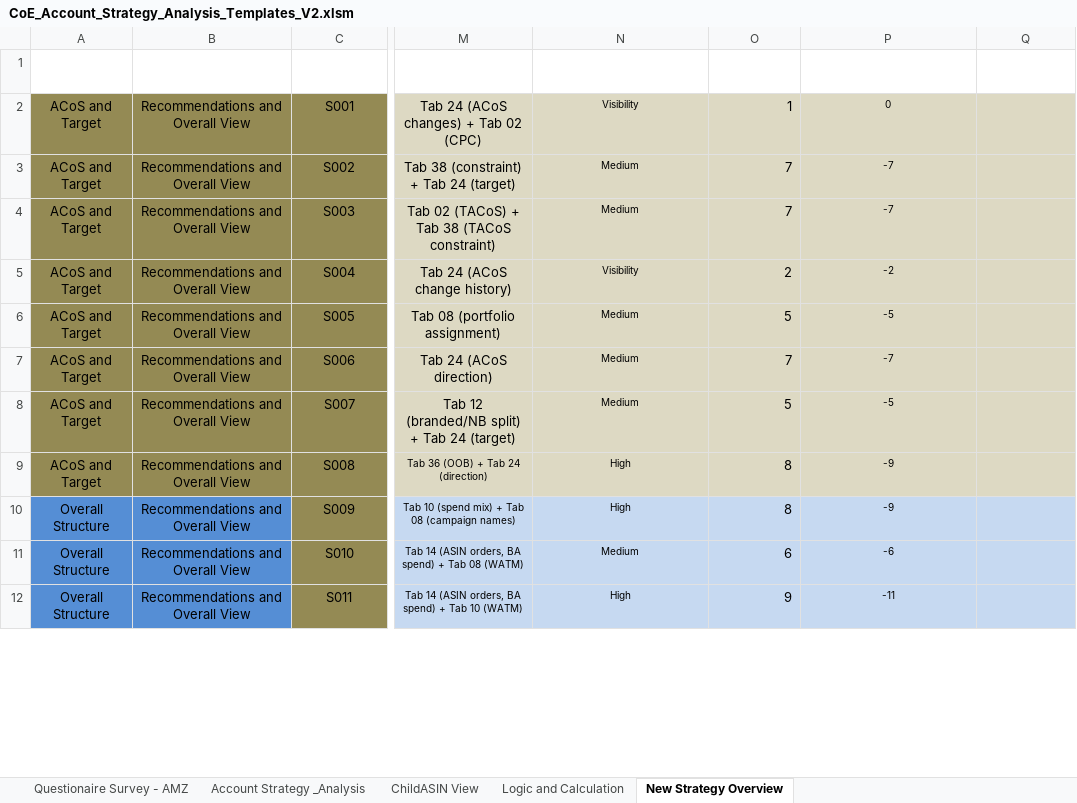
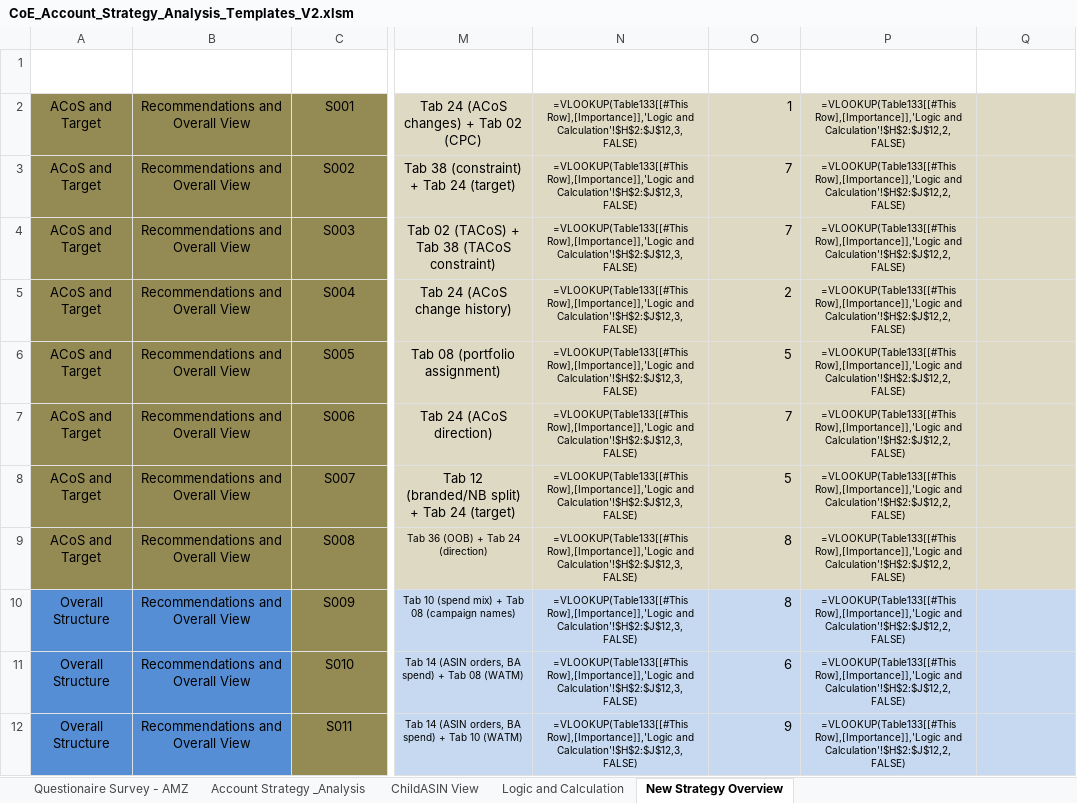
Before and after one commit to gquartile-tech/COE-FULL-ANALYSIS, an Excel workbook: templates/CoE_Account_Strategy_Analysis_Templates_V2.xlsm, sheet New Strategy Overview, drawn as a sheet; only a part is shown, gaps mark what is left out; values as stored, in another font and other column widths than the file's, no borders; formulas without a stored value are shown as written; conditional formats and table styles not drawn; the diff covers the shown part only; the diff names each change by its address in the sheet, - before the commit and + after, or states it on an @@ line.

Commit message:
Add files via upload

```diff
--- a/templates/CoE_Account_Strategy_Analysis_Templates_V2.xlsm (sheet New Strategy Overview)
+++ b/templates/CoE_Account_Strategy_Analysis_Templates_V2.xlsm (sheet New Strategy Overview)
-N2 (Impact): Visibility
+N2 (Impact): =VLOOKUP(Table133[[#This Row],[Importance]],'Logic and Calculation'!$H$2:$J$12,3,FALSE)
-P2 (Priority): 0
+P2 (Priority): =VLOOKUP(Table133[[#This Row],[Importance]],'Logic and Calculation'!$H$2:$J$12,2,FALSE)
-N3:N4 (Impact): Medium
+N3:N4 (Impact): =VLOOKUP(Table133[[#This Row],[Importance]],'Logic and Calculation'!$H$2:$J$12,3,FALSE)
-P3:P4 (Priority): -7
+P3:P4 (Priority): =VLOOKUP(Table133[[#This Row],[Importance]],'Logic and Calculation'!$H$2:$J$12,2,FALSE)
-N5 (Impact): Visibility
+N5 (Impact): =VLOOKUP(Table133[[#This Row],[Importance]],'Logic and Calculation'!$H$2:$J$12,3,FALSE)
-P5 (Priority): -2
+P5 (Priority): =VLOOKUP(Table133[[#This Row],[Importance]],'Logic and Calculation'!$H$2:$J$12,2,FALSE)
-N6:N8 (Impact): Medium
+N6:N8 (Impact): =VLOOKUP(Table133[[#This Row],[Importance]],'Logic and Calculation'!$H$2:$J$12,3,FALSE)
-P6 (Priority): -5
+P6 (Priority): =VLOOKUP(Table133[[#This Row],[Importance]],'Logic and Calculation'!$H$2:$J$12,2,FALSE)
-P7 (Priority): -7
+P7 (Priority): =VLOOKUP(Table133[[#This Row],[Importance]],'Logic and Calculation'!$H$2:$J$12,2,FALSE)
-P8 (Priority): -5
+P8 (Priority): =VLOOKUP(Table133[[#This Row],[Importance]],'Logic and Calculation'!$H$2:$J$12,2,FALSE)
-N9:N10 (Impact): High
+N9:N10 (Impact): =VLOOKUP(Table133[[#This Row],[Importance]],'Logic and Calculation'!$H$2:$J$12,3,FALSE)
-P9:P10 (Priority): -9
+P9:P10 (Priority): =VLOOKUP(Table133[[#This Row],[Importance]],'Logic and Calculation'!$H$2:$J$12,2,FALSE)
-N11 (Impact): Medium
+N11 (Impact): =VLOOKUP(Table133[[#This Row],[Importance]],'Logic and Calculation'!$H$2:$J$12,3,FALSE)
-P11 (Priority): -6
+P11 (Priority): =VLOOKUP(Table133[[#This Row],[Importance]],'Logic and Calculation'!$H$2:$J$12,2,FALSE)
-N12 (Impact): High
+N12 (Impact): =VLOOKUP(Table133[[#This Row],[Importance]],'Logic and Calculation'!$H$2:$J$12,3,FALSE)
-P12 (Priority): -11
+P12 (Priority): =VLOOKUP(Table133[[#This Row],[Importance]],'Logic and Calculation'!$H$2:$J$12,2,FALSE)
```
Also changed, not shown: 248 edited cells elsewhere in this sheet, sheet ChildASIN View, sheet Logic and Calculation, sheet Account Strategy _Analysis, hidden cells, charts or pictures.
